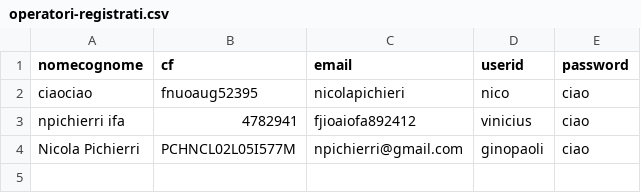
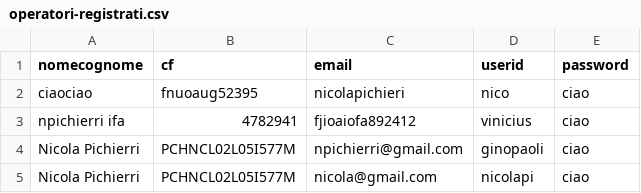
Before and after one commit to PikiPCMR/LaboratorioInterdisciplinareA, a CSV file: operatori-registrati.csv, drawn as a sheet.

```diff
--- a/operatori-registrati.csv
+++ b/operatori-registrati.csv
@@ -4 +4,2 @@ npichierri ifa;4782941;fjioaiofa892412;vinicius;ciao
 Nicola Pichierri;PCHNCL02L05I577M;npichierri@gmail.com;ginopaoli;ciao
+Nicola Pichierri;PCHNCL02L05I577M;nicola@gmail.com;nicolapi;ciao
```
Also changed, not shown: 6 other files.
